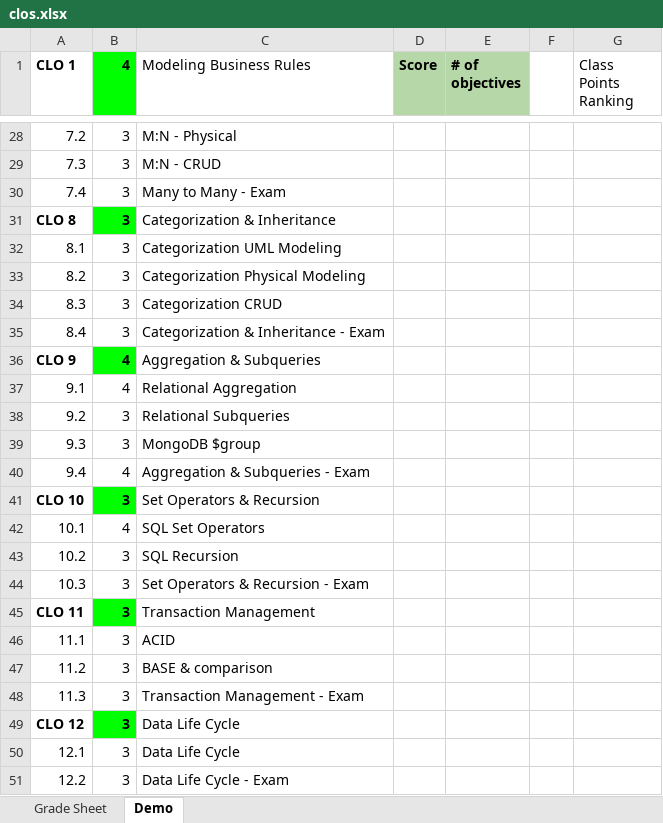
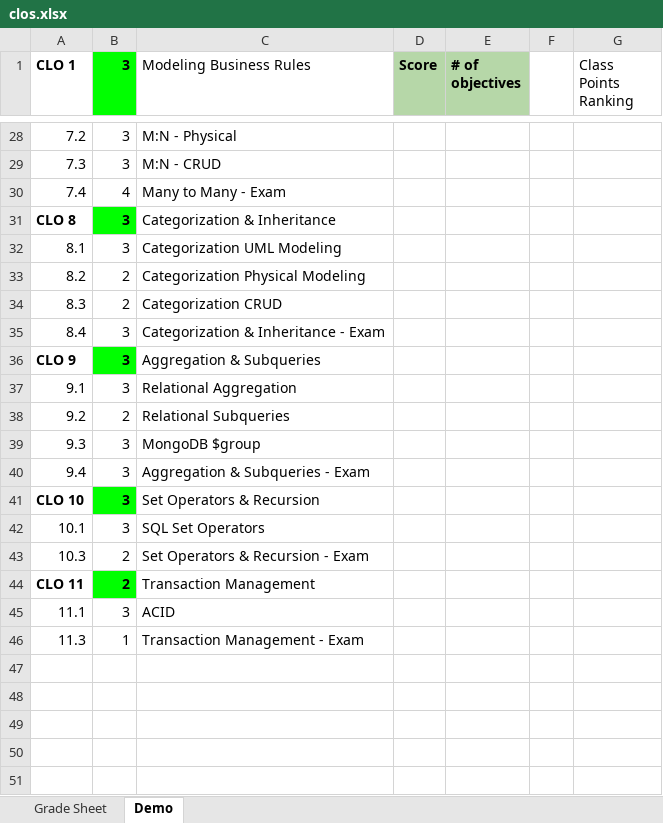
Before and after one commit to devloos/college, an Excel workbook: spring-2025/cecs-323/clos.xlsx, sheet Demo, drawn as a sheet; only a part is shown, gaps mark what is left out; values as stored, in another font and other column widths than the file's, no borders; conditional formats not drawn; removed rows and columns are numbered as before the commit, all else as after; the diff covers the shown part only; the diff names each change by its address in the sheet, - before the commit and + after, or states it on an @@ line.

```diff
--- a/spring-2025/cecs-323/clos.xlsx (sheet Demo)
+++ b/spring-2025/cecs-323/clos.xlsx (sheet Demo)
-B1: 4
+B1: 3
-B30 (3): 3
+B30 (3): 4
-B33:B34 (3): 3
+B33:B34 (3): 2
-B36:B37 (3): 4
+B36:B37 (3): 3
-B38 (3): 3
+B38 (3): 2
-B40 (3): 4
+B40 (3): 3
-B42 (3): 4
+B42 (3): 3
-row 43: 10.2 | 3 | SQL Recursion
-B43:B44 (3): 3
+B43:B44 (3): 2
-row 47: 11.2 | 3 | BASE & comparison
-B46 (3): 3
+B46 (3): 1
-row 49: CLO 12 | 3 | Data Life Cycle
-row 50: 12.1 | 3 | Data Life Cycle
-row 51: 12.2 | 3 | Data Life Cycle - Exam
```
Also changed, not shown: 23 edited cells elsewhere in this sheet, sheet Grade Sheet, formulas that keep their value.
